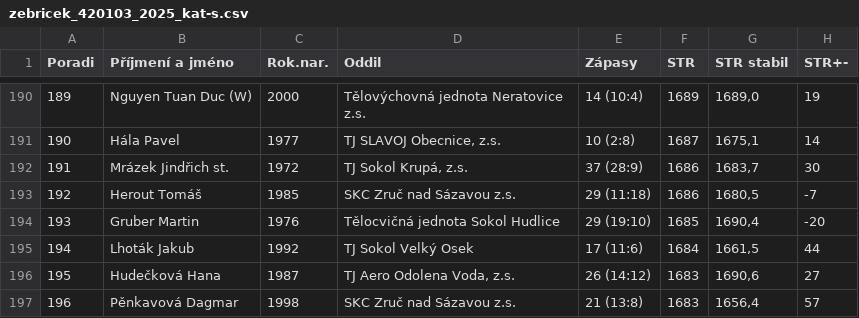
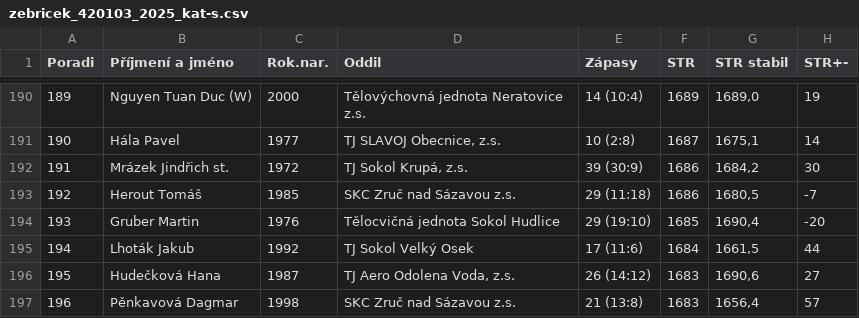
Before and after one commit to dvojtech/stis-soupisky, a CSV file: data/zebricek_420103_2025_kat-s.csv, drawn as a sheet; only a part is shown, gaps mark what is left out; the diff names each change by its address in the sheet, - before the commit and + after, or states it on an @@ line.

```diff
--- a/data/zebricek_420103_2025_kat-s.csv
+++ b/data/zebricek_420103_2025_kat-s.csv
-E192 (Zápasy): 37 (28:9)
+E192 (Zápasy): 39 (30:9)
-G192 (STR stabil): 1683,7
+G192 (STR stabil): 1684,2
```
